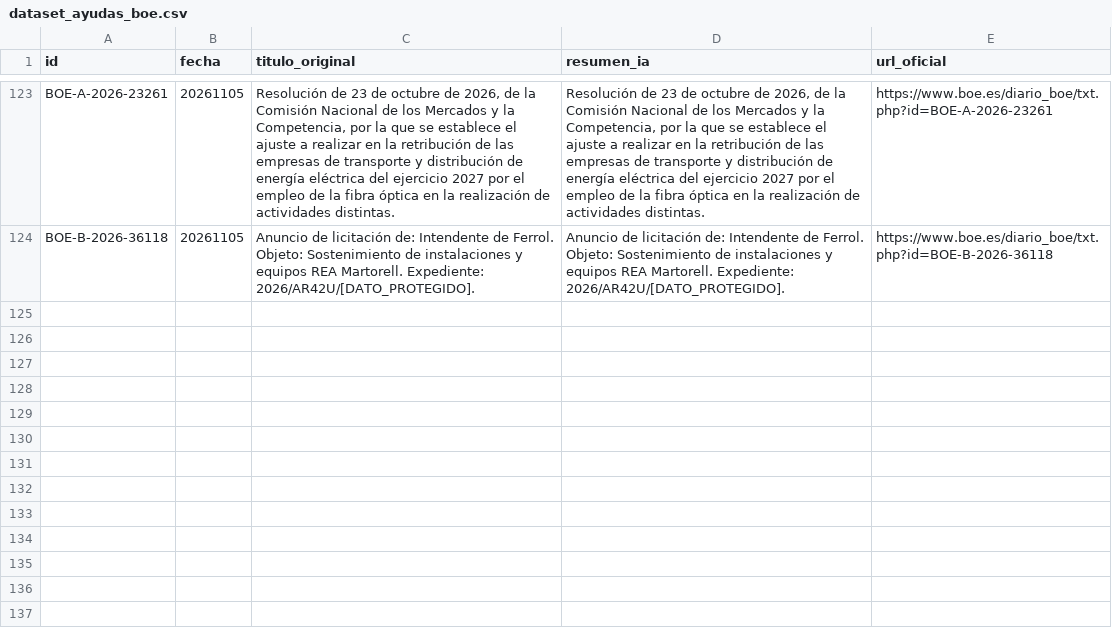
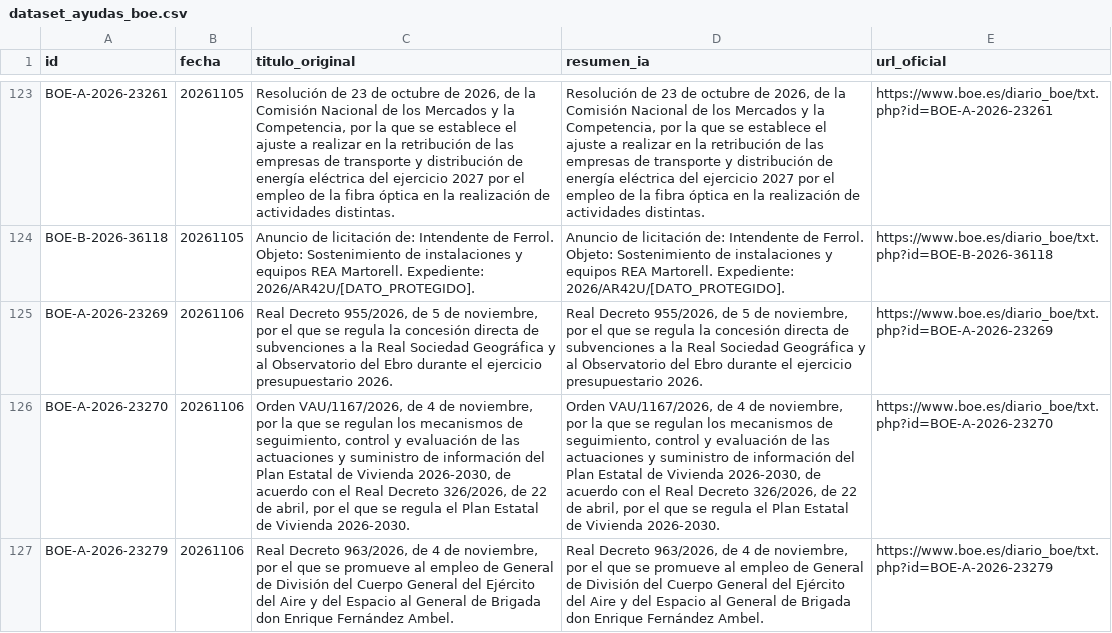
Before and after one commit to GL-cpu101/motor-ayudas-espana, a CSV file: datos/dataset_ayudas_boe.csv, drawn as a sheet; only a part is shown, gaps mark what is left out; the diff names each change by its address in the sheet, - before the commit and + after, or states it on an @@ line.

```diff
--- a/datos/dataset_ayudas_boe.csv
+++ b/datos/dataset_ayudas_boe.csv
+row 125: BOE-A-2026-23269 | 20261106 | Real Decreto 955/2026, de 5 de noviembre, por el que se regula la concesión directa de subvenciones a la Real Sociedad Geográfica y al Observatorio del Ebro durante el ejercicio presupuestario 2026. | Real Decreto 955/2026, de 5 de noviembre, por el que se regula la concesión directa de subvenciones a la Real Sociedad Geográfica y al Observatorio del Ebro durante el ejercicio presupuestario 2026. | https://www.boe.es/diario_boe/txt.php?id=BOE-A-2026-23269
+row 126: BOE-A-2026-23270 | 20261106 | Orden VAU/1167/2026, de 4 de noviembre, por la que se regulan los mecanismos de seguimiento, control y evaluación de las actuaciones y suministro de información del Plan Estatal de Vivienda 2026-2030, de acuerdo con el Real Decreto 326/2026, de 22 de abril, por el que se regula el Plan Estatal de Vivienda 2026-2030. | Orden VAU/1167/2026, de 4 de noviembre, por la que se regulan los mecanismos de seguimiento, control y evaluación de las actuaciones y suministro de información del Plan Estatal de Vivienda 2026-2030, de acuerdo con el Real Decreto 326/2026, de 22 de abril, por el que se regula el Plan Estatal de Vivienda 2026-2030. | https://www.boe.es/diario_boe/txt.php?id=BOE-A-2026-23270
+row 127: BOE-A-2026-23279 | 20261106 | Real Decreto 963/2026, de 4 de noviembre, por el que se promueve al empleo de General de División del Cuerpo General del Ejército del Aire y del Espacio al General de Brigada don Enrique Fernández Ambel. | Real Decreto 963/2026, de 4 de noviembre, por el que se promueve al empleo de General de División del Cuerpo General del Ejército del Aire y del Espacio al General de Brigada don Enrique Fernández Ambel. | https://www.boe.es/diario_boe/txt.php?id=BOE-A-2026-23279
```
Also changed, not shown: 3 other files.
